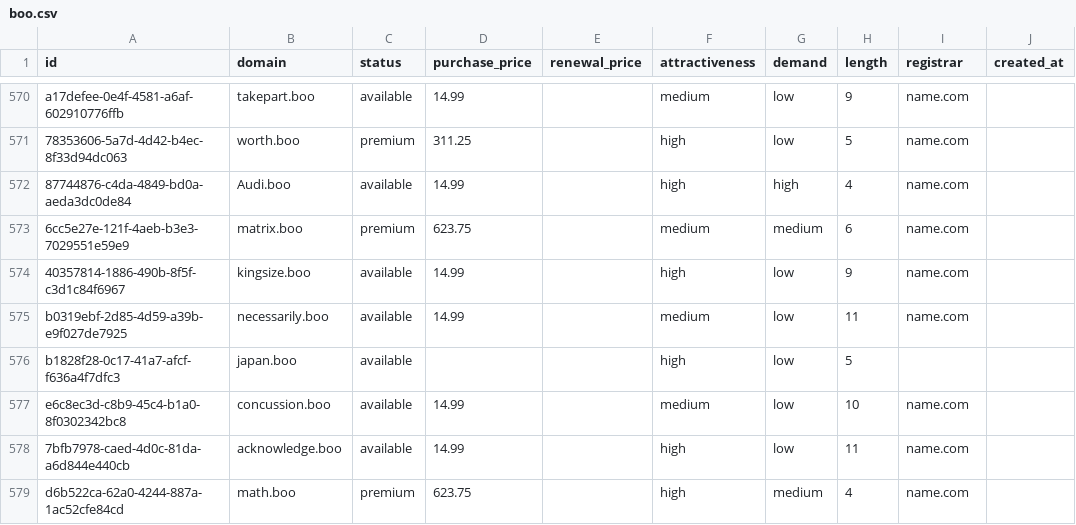
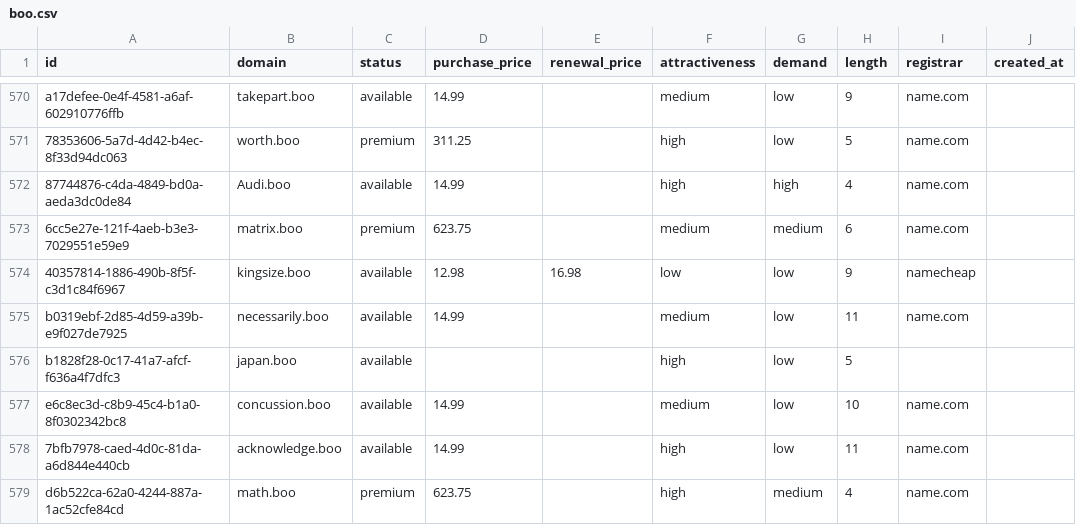
Before and after one commit to UniqueDomains/boo-oneword-domains, a CSV file: boo.csv, drawn as a sheet; only a part is shown, gaps mark what is left out; the diff names each change by its address in the sheet, - before the commit and + after, or states it on an @@ line.

Commit message:
Domains update

```diff
--- a/boo.csv
+++ b/boo.csv
-D574 (purchase_price): 14.99
+D574 (purchase_price): 12.98
-E574 (renewal_price): (empty)
+E574 (renewal_price): 16.98
-F574 (attractiveness): high
+F574 (attractiveness): low
-I574 (registrar): name.com
+I574 (registrar): namecheap
```
Also changed, not shown: 4 other files.
